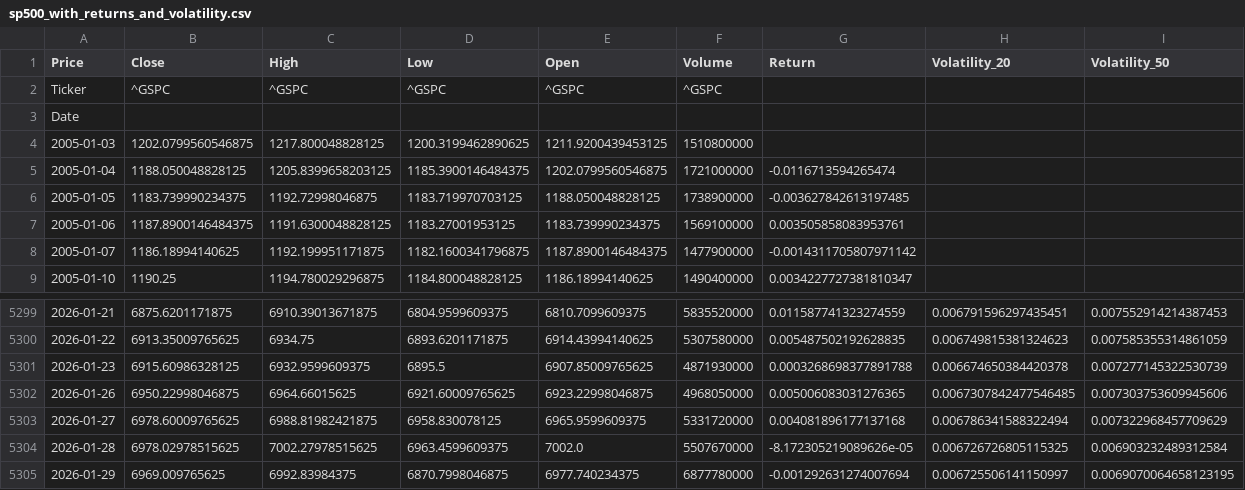
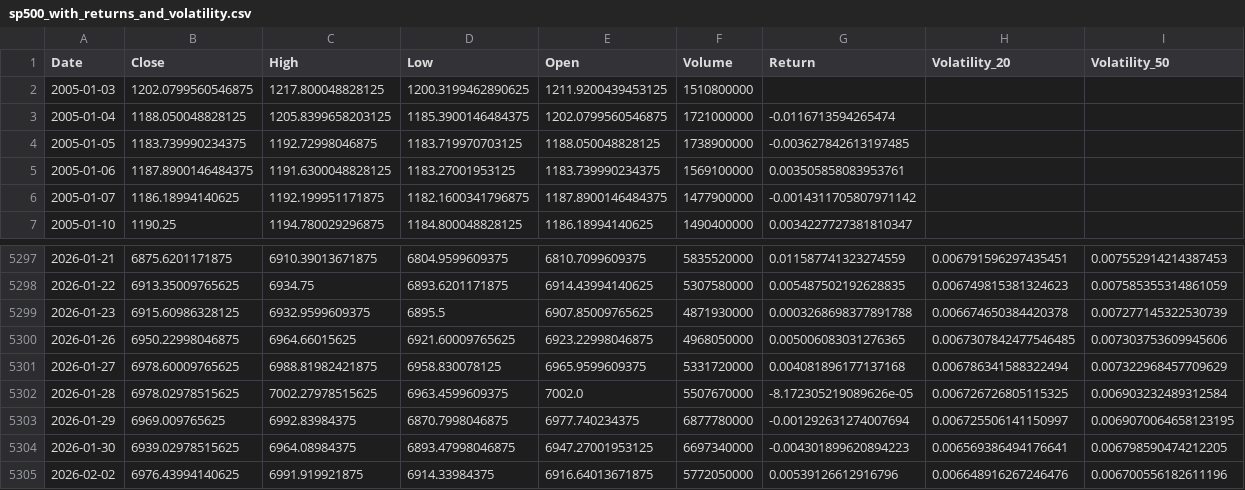
Before and after one commit to MokshBuddhadev/sp500-volatility-regime-analysis, a CSV file: data/processed/sp500_with_returns_and_volatility.csv, drawn as a sheet; only a part is shown, gaps mark what is left out.

```diff
--- a/data/processed/sp500_with_returns_and_volatility.csv
+++ b/data/processed/sp500_with_returns_and_volatility.csv
@@ -1,4 +1,2 @@
-Price,Close,High,Low,Open,Volume,Return,Volatility_20,Volatility_50
-Ticker,^GSPC,^GSPC,^GSPC,^GSPC,^GSPC,,,
-Date,,,,,,,,
+Date,Close,High,Low,Open,Volume,Return,Volatility_20,Volatility_50
 2005-01-03,1202.0799560546875,1217.800048828125,1200.3199462890625,1211.9200439453125,1510800000,,,
@@ -5305 +5303,3 @@ Date,,,,,,,,
 2026-01-29,6969.009765625,6992.83984375,6870.7998046875,6977.740234375,6877780000,-0.001292631274007694,0.006725506141150997,0.0069070064658123195
+2026-01-30,6939.02978515625,6964.08984375,6893.47998046875,6947.27001953125,6697340000,-0.004301899620894223,0.006569386494176641,0.006798590474212205
+2026-02-02,6976.43994140625,6991.919921875,6914.33984375,6916.64013671875,5772050000,0.00539126612916796,0.006648916267246476,0.006700556182611196
```
Also changed, not shown: data/processed/sp500_with_returns.csv, data/raw/sp500_raw.csv, 2 other files.
